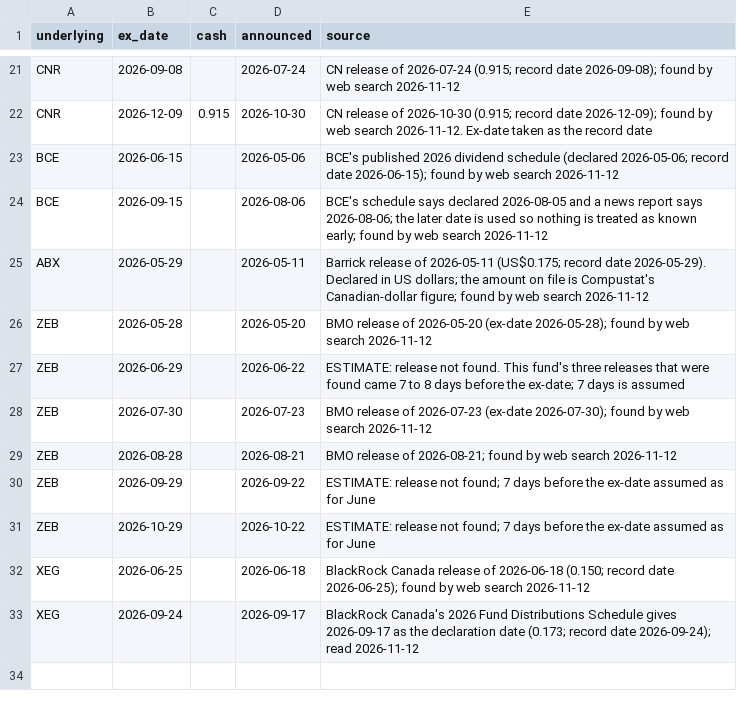
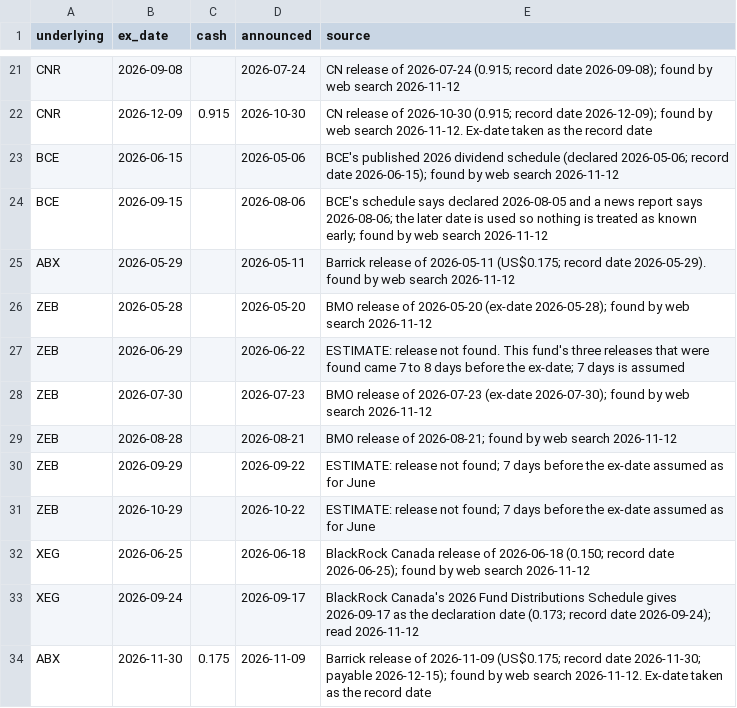
Before and after one commit to aryancfa/marked-to-the-tape, a CSV file: reference/dividend_announcements.csv, drawn as a sheet; only a part is shown, gaps mark what is left out.

```diff
--- a/reference/dividend_announcements.csv
+++ b/reference/dividend_announcements.csv
@@ -24,3 +24,3 @@ BCE,2026-06-15,,2026-05-06,BCE's published 2026 dividend schedule (declared 2026
 BCE,2026-09-15,,2026-08-06,BCE's schedule says declared 2026-08-05 and a news report says 2026-08-06; the later date is used so nothing is treated as known early; found by web search 2026-11-12
-ABX,2026-05-29,,2026-05-11,Barrick release of 2026-05-11 (US$0.175; record date 2026-05-29). Declared in US dollars; the amount on file is Compustat's Canadian-dollar figure; found by web search 2026-11-12
+ABX,2026-05-29,,2026-05-11,Barrick release of 2026-05-11 (US$0.175; record date 2026-05-29). found by web search 2026-11-12
 ZEB,2026-05-28,,2026-05-20,BMO release of 2026-05-20 (ex-date 2026-05-28); found by web search 2026-11-12
@@ -33 +33,2 @@ XEG,2026-06-25,,2026-06-18,BlackRock Canada release of 2026-06-18 (0.150; record
 XEG,2026-09-24,,2026-09-17,BlackRock Canada's 2026 Fund Distributions Schedule gives 2026-09-17 as the declaration date (0.173; record date 2026-09-24); read 2026-11-12
+ABX,2026-11-30,0.175,2026-11-09,Barrick release of 2026-11-09 (US$0.175; record date 2026-11-30; payable 2026-12-15); found by web search 2026-11-12. Ex-date taken as the record date
```
Also changed, not shown: reference/abx_dividends.csv, 19 other files.
